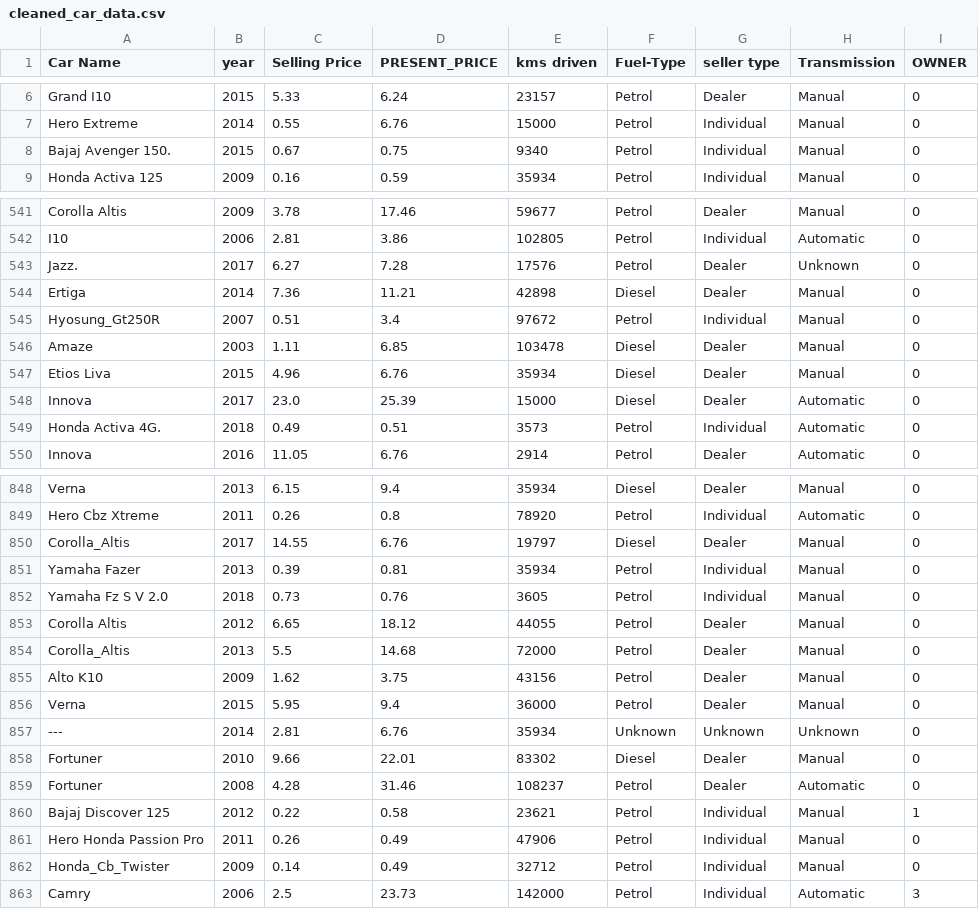
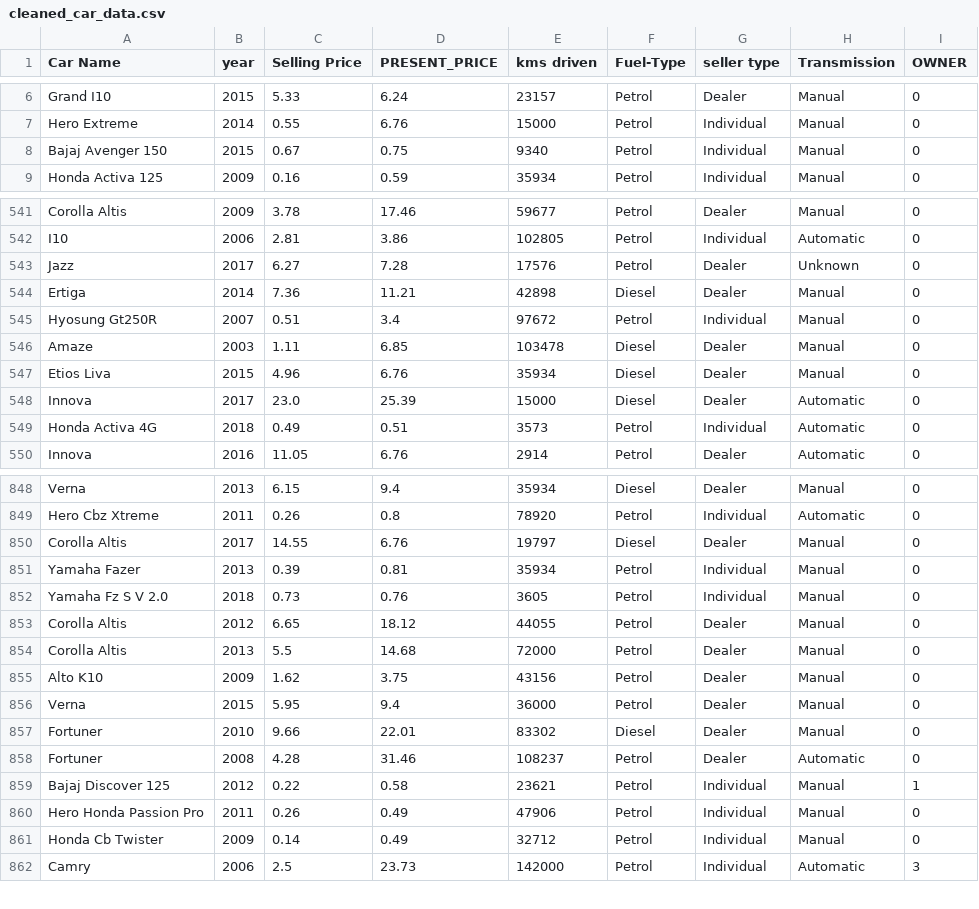
Before and after one commit to AkshatChauhan-123/HCL-Tech-Used-Car-price-, a CSV file: cleaned_car_data.csv, drawn as a sheet; only a part is shown, gaps mark what is left out; the diff covers the shown part only.

```diff
--- a/cleaned_car_data.csv
+++ b/cleaned_car_data.csv
@@ -7,3 +7,3 @@ Grand I10,2015,5.33,6.24,23157,Petrol,Dealer,Manual,0
 Hero Extreme,2014,0.55,6.76,15000,Petrol,Individual,Manual,0
-Bajaj Avenger 150.,2015,0.67,0.75,9340,Petrol,Individual,Manual,0
+Bajaj Avenger 150,2015,0.67,0.75,9340,Petrol,Individual,Manual,0
 Honda Activa 125,2009,0.16,0.59,35934,Petrol,Individual,Manual,0
@@ -542,5 +542,5 @@ Corolla Altis,2009,3.78,17.46,59677,Petrol,Dealer,Manual,0
 I10,2006,2.81,3.86,102805,Petrol,Individual,Automatic,0
-Jazz.,2017,6.27,7.28,17576,Petrol,Dealer,Unknown,0
+Jazz,2017,6.27,7.28,17576,Petrol,Dealer,Unknown,0
 Ertiga,2014,7.36,11.21,42898,Diesel,Dealer,Manual,0
-Hyosung_Gt250R,2007,0.51,3.4,97672,Petrol,Individual,Manual,0
+Hyosung Gt250R,2007,0.51,3.4,97672,Petrol,Individual,Manual,0
 Amaze,2003,1.11,6.85,103478,Diesel,Dealer,Manual,0
@@ -548,3 +548,3 @@ Etios Liva,2015,4.96,6.76,35934,Diesel,Dealer,Manual,0
 Innova,2017,23.0,25.39,15000,Diesel,Dealer,Automatic,0
-Honda Activa 4G.,2018,0.49,0.51,3573,Petrol,Individual,Automatic,0
+Honda Activa 4G,2018,0.49,0.51,3573,Petrol,Individual,Automatic,0
 Innova,2016,11.05,6.76,2914,Petrol,Dealer,Automatic,0
@@ -849,3 +849,3 @@ Verna,2013,6.15,9.4,35934,Diesel,Dealer,Manual,0
 Hero Cbz Xtreme,2011,0.26,0.8,78920,Petrol,Individual,Automatic,0
-Corolla_Altis,2017,14.55,6.76,19797,Diesel,Dealer,Manual,0
+Corolla Altis,2017,14.55,6.76,19797,Diesel,Dealer,Manual,0
 Yamaha Fazer,2013,0.39,0.81,35934,Petrol,Individual,Manual,0
@@ -853,6 +853,5 @@ Yamaha Fz S V 2.0,2018,0.73,0.76,3605,Petrol,Individual,Manual,0
 Corolla Altis,2012,6.65,18.12,44055,Petrol,Dealer,Manual,0
-Corolla_Altis,2013,5.5,14.68,72000,Petrol,Dealer,Manual,0
+Corolla Altis,2013,5.5,14.68,72000,Petrol,Dealer,Manual,0
 Alto K10,2009,1.62,3.75,43156,Petrol,Dealer,Manual,0
 Verna,2015,5.95,9.4,36000,Petrol,Dealer,Manual,0
----,2014,2.81,6.76,35934,Unknown,Unknown,Unknown,0
 Fortuner,2010,9.66,22.01,83302,Diesel,Dealer,Manual,0
@@ -861,3 +860,3 @@ Bajaj Discover 125,2012,0.22,0.58,23621,Petrol,Individual,Manual,1
 Hero Honda Passion Pro,2011,0.26,0.49,47906,Petrol,Individual,Manual,0
-Honda_Cb_Twister,2009,0.14,0.49,32712,Petrol,Individual,Manual,0
+Honda Cb Twister,2009,0.14,0.49,32712,Petrol,Individual,Manual,0
 Camry,2006,2.5,23.73,142000,Petrol,Individual,Automatic,3
```
Also changed, not shown: 54 edited cells elsewhere in this file, 1 other file.
